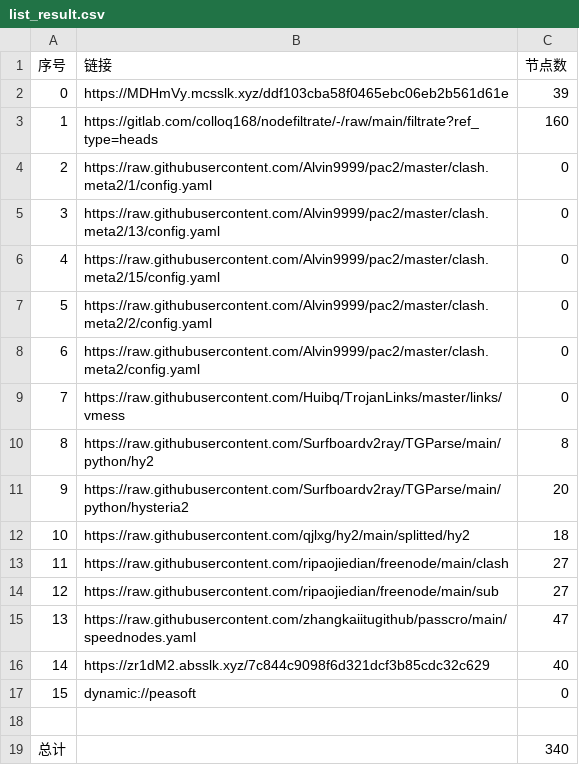
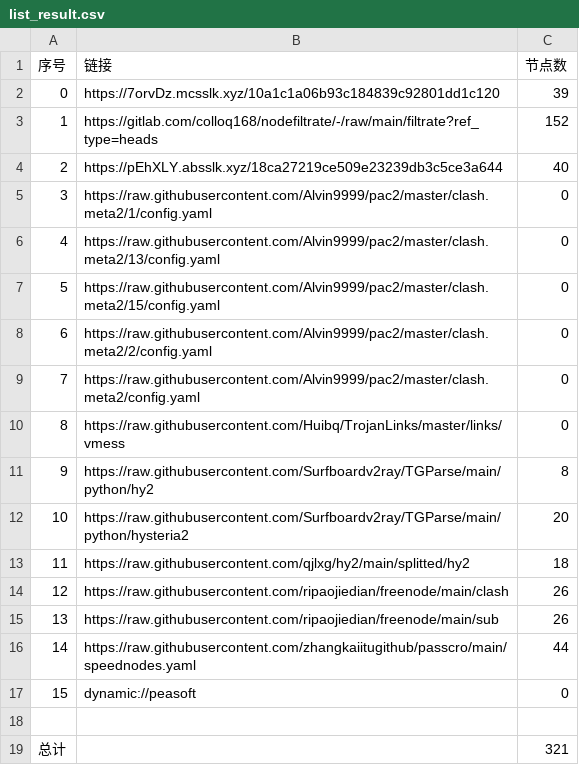
Before and after one commit to jamph826/NoMoreWalls, a CSV file: list_result.csv, drawn as a sheet; removed rows and columns are numbered as before the commit, all else as after; the diff names each change by its address in the sheet, - before the commit and + after, or states it on an @@ line.

```diff
--- a/list_result.csv
+++ b/list_result.csv
-B2 (链接): https://MDHmVy.mcsslk.xyz/ddf103cba58f0465ebc06eb2b561d61e
+B2 (链接): https://7orvDz.mcsslk.xyz/10a1c1a06b93c184839c92801dd1c120
-C3 (节点数): 160
+C3 (节点数): 152
+row 4: 2 | https://pEhXLY.absslk.xyz/18ca27219ce509e23239db3c5ce3a644 | 40
@@ column A (序号) renumbered between rows 5 and 16 @@
-C14:C15 (节点数): 27
+C14:C15 (节点数): 26
-C16 (节点数): 47
+C16 (节点数): 44
-row 16: 14 | https://zr1dM2.absslk.xyz/7c844c9098f6d321dcf3b85cdc32c629 | 40
-C19 (节点数): 340
+C19 (节点数): 321
```
Also changed, not shown: 31 other files.
